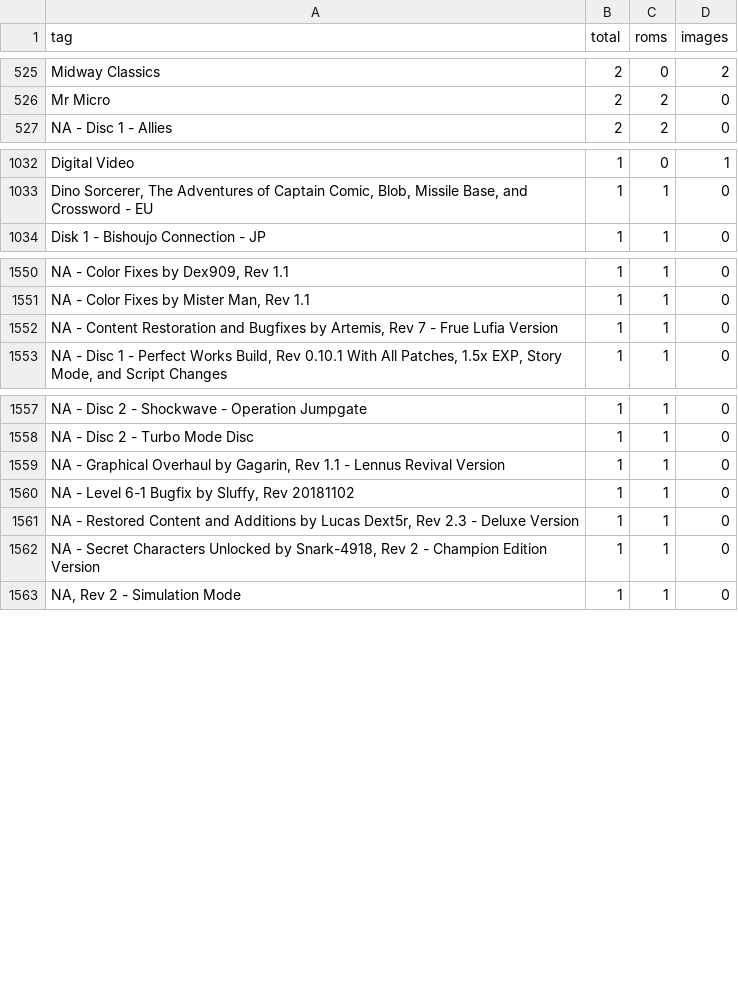
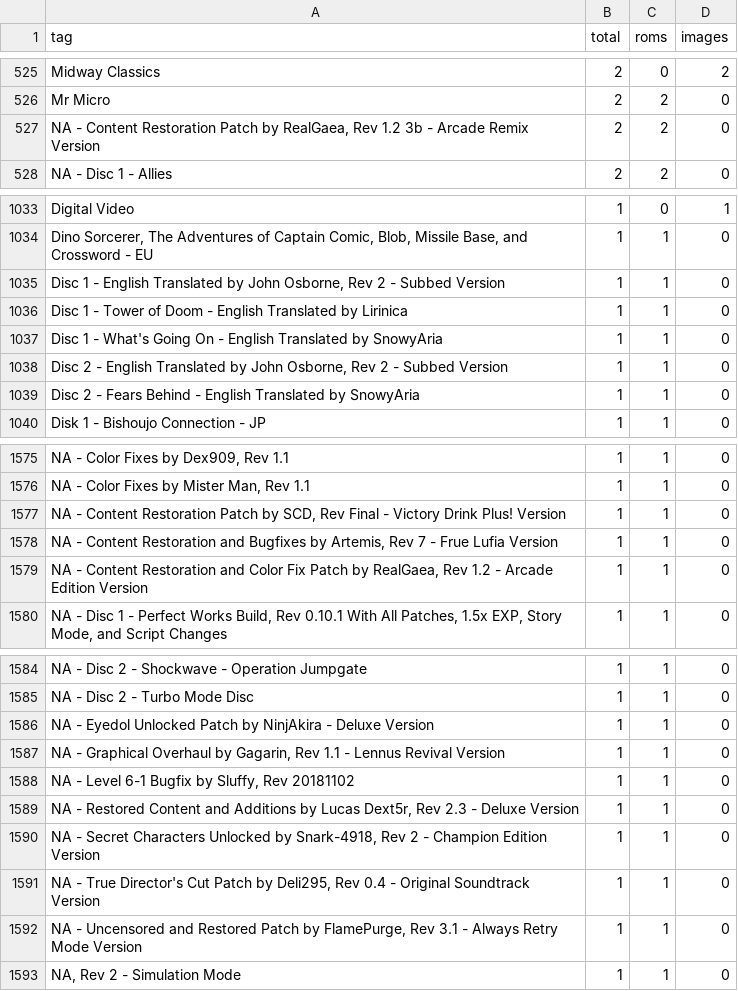
Before and after one commit to itCFBTS/GameArtMatch, a TSV file: docs/catalog/categories/NeedsReview.tsv, drawn as a sheet; only a part is shown, gaps mark what is left out; the diff covers the shown part only.

```diff
--- a/docs/catalog/categories/NeedsReview.tsv
+++ b/docs/catalog/categories/NeedsReview.tsv
@@ -526,2 +526,3 @@ Midway Classics	2	0	2
 Mr Micro	2	2	0
+NA - Content Restoration Patch by RealGaea, Rev 1.2 3b - Arcade Remix Version	2	2	0
 NA - Disc 1 - Allies	2	2	0
@@ -1033,2 +1034,7 @@ Digital Video	1	0	1
 Dino Sorcerer, The Adventures of Captain Comic, Blob, Missile Base, and Crossword - EU	1	1	0
+Disc 1 - English Translated by John Osborne, Rev 2 - Subbed Version	1	1	0
+Disc 1 - Tower of Doom - English Translated by Lirinica	1	1	0
+Disc 1 - What's Going On - English Translated by SnowyAria	1	1	0
+Disc 2 - English Translated by John Osborne, Rev 2 - Subbed Version	1	1	0
+Disc 2 - Fears Behind - English Translated by SnowyAria	1	1	0
 Disk 1 - Bishoujo Connection - JP	1	1	0
@@ -1551,3 +1576,5 @@ NA - Color Fixes by Dex909, Rev 1.1	1	1	0
 NA - Color Fixes by Mister Man, Rev 1.1	1	1	0
+NA - Content Restoration Patch by SCD, Rev Final - Victory Drink Plus! Version	1	1	0
 NA - Content Restoration and Bugfixes by Artemis, Rev 7 - Frue Lufia Version	1	1	0
+NA - Content Restoration and Color Fix Patch by RealGaea, Rev 1.2 - Arcade Edition Version	1	1	0
 NA - Disc 1 - Perfect Works Build, Rev 0.10.1 With All Patches, 1.5x EXP, Story Mode, and Script Changes	1	1	0
@@ -1558,2 +1585,3 @@ NA - Disc 2 - Shockwave - Operation Jumpgate	1	1	0
 NA - Disc 2 - Turbo Mode Disc	1	1	0
+NA - Eyedol Unlocked Patch by NinjAkira - Deluxe Version	1	1	0
 NA - Graphical Overhaul by Gagarin, Rev 1.1 - Lennus Revival Version	1	1	0
@@ -1562,2 +1590,4 @@ NA - Restored Content and Additions by Lucas Dext5r, Rev 2.3 - Deluxe Version	1
 NA - Secret Characters Unlocked by Snark-4918, Rev 2 - Champion Edition Version	1	1	0
+NA - True Director's Cut Patch by Deli295, Rev 0.4 - Original Soundtrack Version	1	1	0
+NA - Uncensored and Restored Patch by FlamePurge, Rev 3.1 - Always Retry Mode Version	1	1	0
 NA, Rev 2 - Simulation Mode	1	1	0
```
Also changed, not shown: 24 added rows elsewhere in this file, docs/catalog/raw-tags-counts.tsv, 16 other files.
